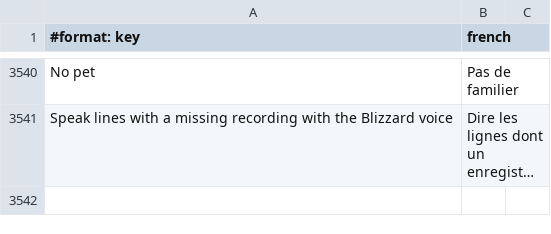
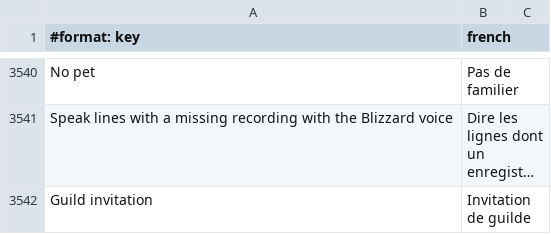
Before and after one commit to Sku75/Sku-WoW-Addon-TBC, a TSV file: dev/rework-docs/_frfr_scratch/parts/frfr_keys.tsv, drawn as a sheet; only a part is shown, gaps mark what is left out; long unchanged cells end in …; the diff names each change by its address in the sheet, - before the commit and + after, or states it on an @@ line.

```diff
--- a/dev/rework-docs/_frfr_scratch/parts/frfr_keys.tsv
+++ b/dev/rework-docs/_frfr_scratch/parts/frfr_keys.tsv
+row 3542: Guild invitation | Invitation de guilde
```
Also changed, not shown: 4 other files.
